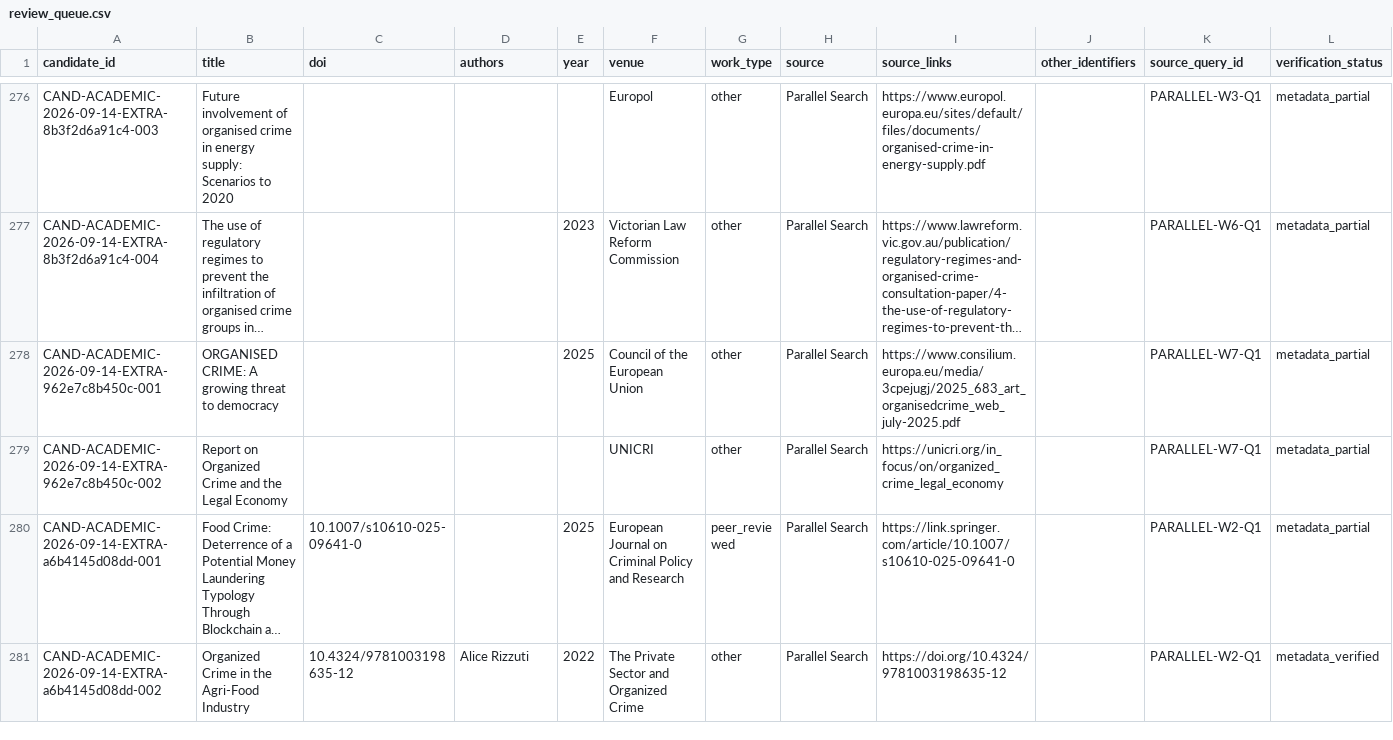
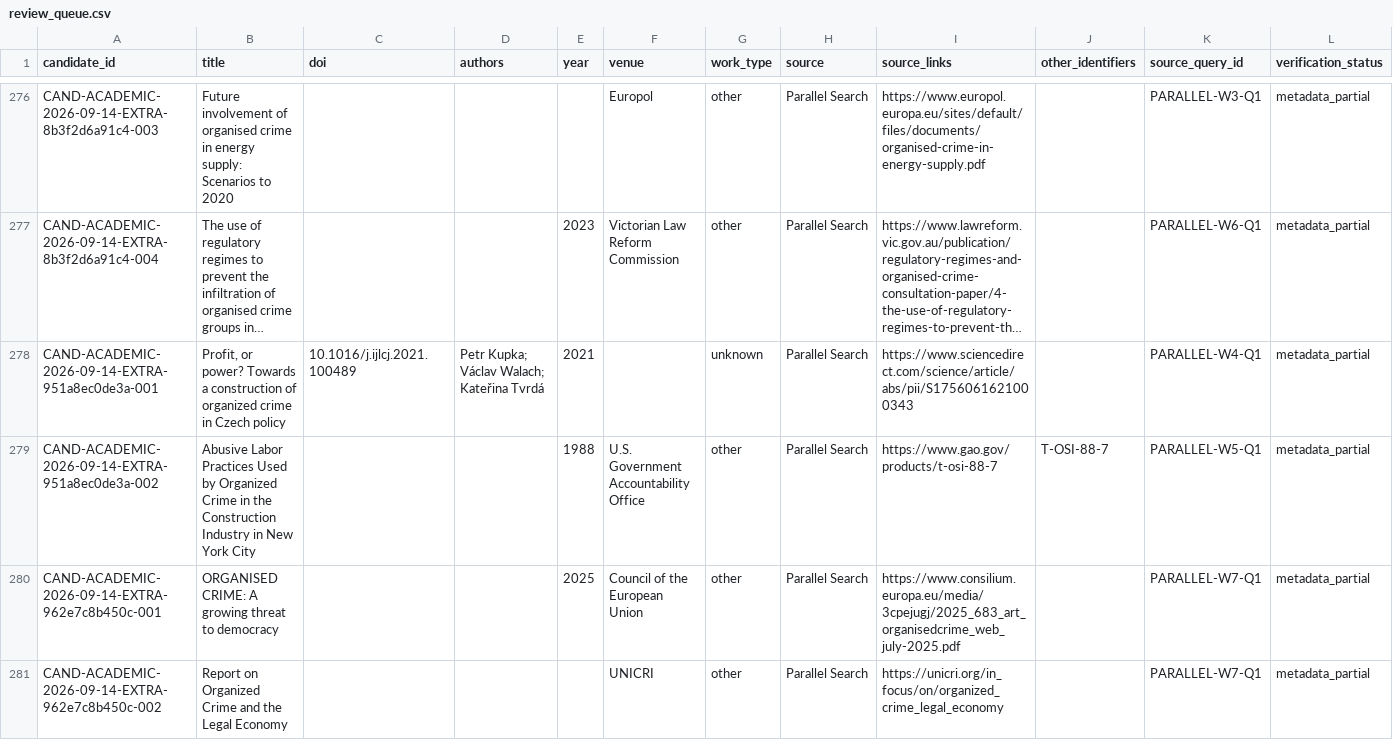
Before and after one commit to colazeta/criminal_infiltration_in_legal_economy_review, a CSV file: data/curation/review_queue.csv, drawn as a sheet; only a part is shown, gaps mark what is left out; the shorter side is filled out with more unchanged rows; long unchanged cells end in …; rows hold the shown columns only; the diff names each change by its address in the sheet, - before the commit and + after, or states it on an @@ line.

```diff
--- a/data/curation/review_queue.csv
+++ b/data/curation/review_queue.csv
+row 278: CAND-ACADEMIC-2026-09-14-EXTRA-951a8ec0de3a-001 | Profit, or power? Towards a construction of organized crime in Czech policy | 10.1016/j.ijlcj.2021.100489 | Petr Kupka; Václav Walach; Kateřina Tvrdá | 2021 |  | unknown | Parallel Search | https://www.sciencedirect.com/science/article/abs/pii/S1756061621000343 |  | PARALLEL-W4-Q1 | metadata_partial
+row 279: CAND-ACADEMIC-2026-09-14-EXTRA-951a8ec0de3a-002 | Abusive Labor Practices Used by Organized Crime in the Construction Industry in New York City |  |  | 1988 | U.S. Government Accountability Office | other | Parallel Search | https://www.gao.gov/products/t-osi-88-7 | T-OSI-88-7 | PARALLEL-W5-Q1 | metadata_partial
```
Also changed, not shown: data/curation/abstract_coverage.csv, data/curation/access_coverage.csv, 4 other files.
